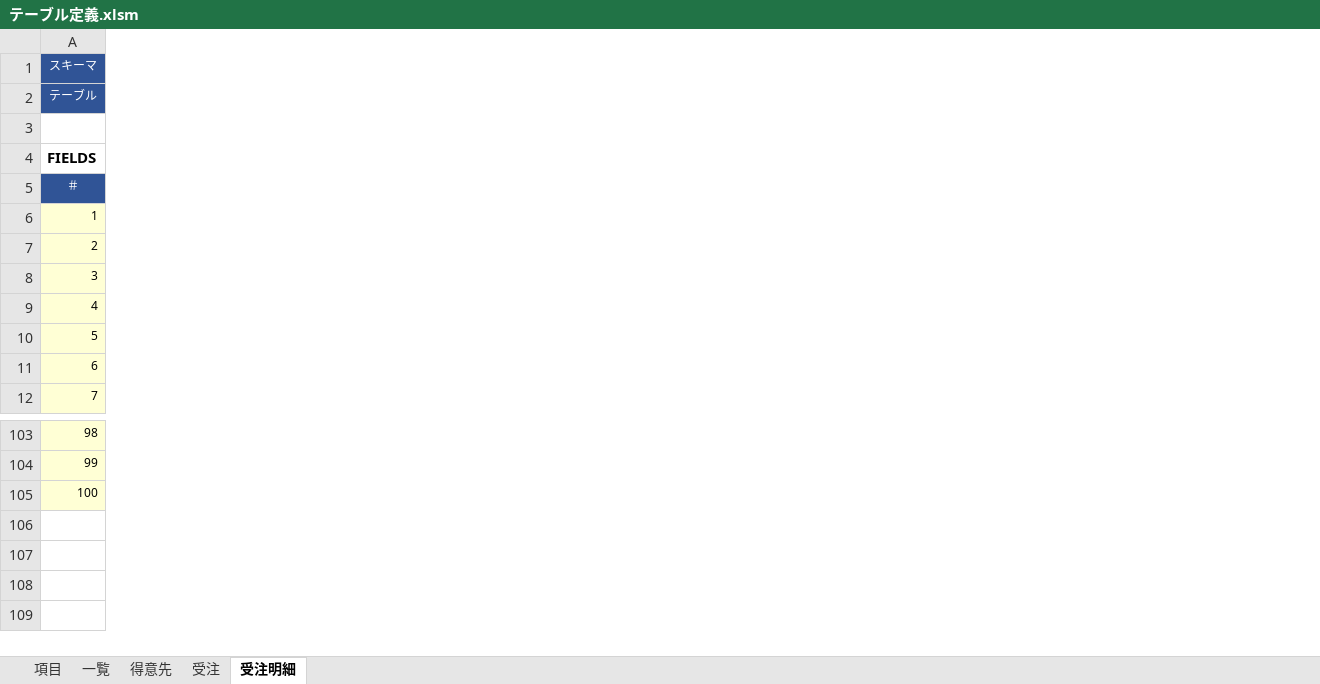
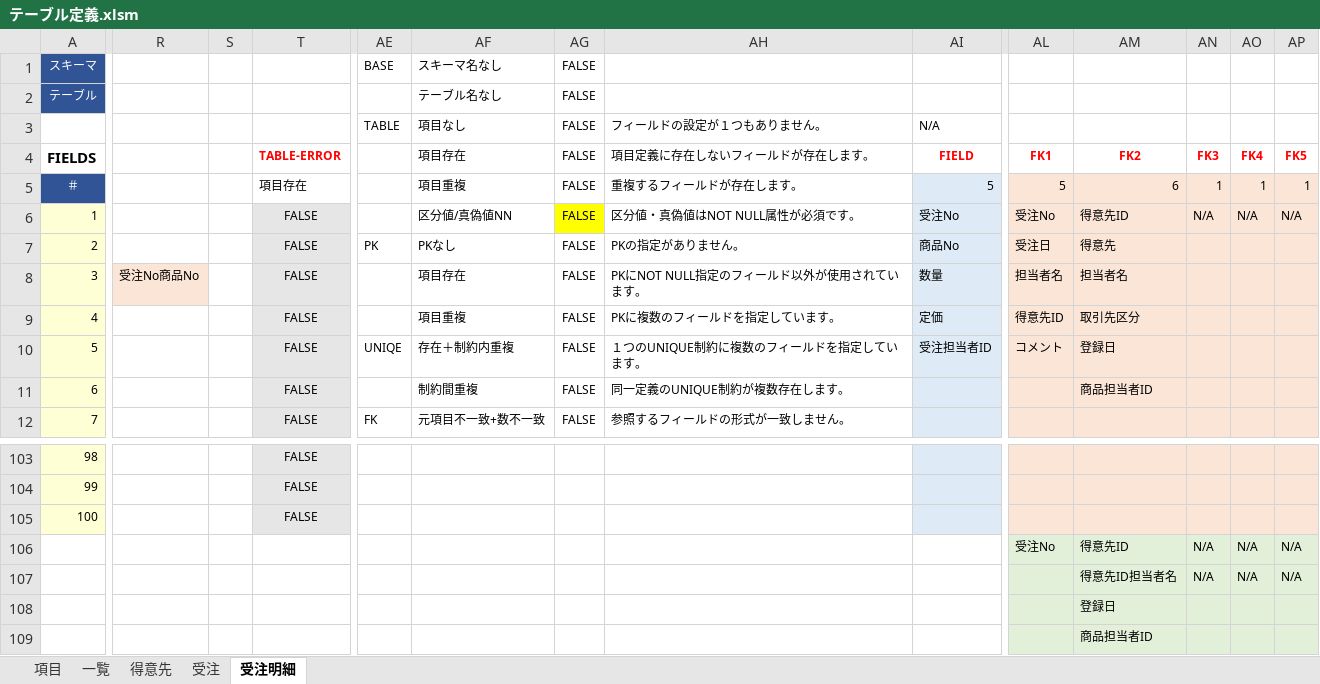
Before and after one commit to teru-0529/define-table, an Excel workbook: テーブル定義.xlsm, sheet 受注明細, drawn as a sheet; only a part is shown, gaps mark what is left out; values as stored, in another font and other column widths than the file's, no borders; conditional formats not drawn; rows hold the shown columns only; the diff covers the shown part only; the diff names each change by its address in the sheet, - before the commit and + after, or states it on an @@ line.

```diff
--- a/テーブル定義.xlsm (sheet 受注明細)
+++ b/テーブル定義.xlsm (sheet 受注明細)
@@ column R unhidden, row 8: 受注No商品No @@
@@ column S unhidden, empty @@
@@ column T (TABLE-ERROR) unhidden, rows 5-12: 項目存在 | FALSE | FALSE | FALSE | FALSE | FALSE | FALSE | FALSE; rows 103-105: all FALSE @@
@@ column AE unhidden, rows 1-12: BASE |  | TABLE |  |  |  | PK |  |  | UNIQE |  | FK @@
@@ column AF (項目存在) unhidden, rows 1-3: スキーマ名なし | テーブル名なし | 項目なし; rows 5-12: 項目重複 | 区分値/真偽値NN | PKなし | 項目存在 | 項目重複 | 存在＋制約内重複 | 制約間重複 | 元項目不一致+数不一致 @@
@@ column AG (FALSE) unhidden, rows 1-3: all FALSE; rows 5-12: all FALSE @@
@@ column AH (項目定義に存在しないフィールドが存在します。) unhidden, row 3: フィールドの設定が１つもありません。; rows 5-12: 重複するフィールドが存在します。 | 区分値・真偽値はNOT NULL属性が必須です。 | PKの指定がありません。 | PKにNOT NULL指定のフィールド以外が使用されています。 | PKに複数のフィールドを指定しています。 | １つのUNIQUE制約に複数のフィールドを指定しています。 | 同一定義のUNIQUE制約が複数存在します。 | 参照するフィールドの形式が一致しません。 @@
@@ column AI (FIELD) unhidden, row 3: N/A; rows 5-10: 5 | 受注No | 商品No | 数量 | 定価 | 受注担当者ID @@
@@ column AL (FK1) unhidden, rows 5-10: 5 | 受注No | 受注日 | 担当者名 | 得意先ID | コメント; row 106: 受注No @@
@@ column AM (FK2) unhidden, rows 5-11: 6 | 得意先ID | 得意先 | 担当者名 | 取引先区分 | 登録日 | 商品担当者ID; rows 106-109: 得意先ID | 得意先ID担当者名 | 登録日 | 商品担当者ID @@
@@ column AN (FK3) unhidden, rows 5-6: 1 | N/A; rows 106-107: N/A | N/A @@
@@ column AO (FK4) unhidden, rows 5-6: 1 | N/A; rows 106-107: N/A | N/A @@
@@ column AP (FK5) unhidden, rows 5-6: 1 | N/A; rows 106-107: N/A | N/A @@
-row 3: (empty)
+row 3:  |  |  |  | TABLE | 項目なし | FALSE | フィールドの設定が１つもありません。 | N/A
-row 106: (empty)
+row 106:  |  |  |  |  |  |  |  |  | 受注No | 得意先ID | N/A | N/A | N/A
-row 107: (empty)
+row 107:  |  |  |  |  |  |  |  |  |  | 得意先ID担当者名 | N/A | N/A | N/A
```
Also changed, not shown: 12 added columns elsewhere in this sheet, sheet 受注, sheet 得意先, hidden cells, 2 other files.
